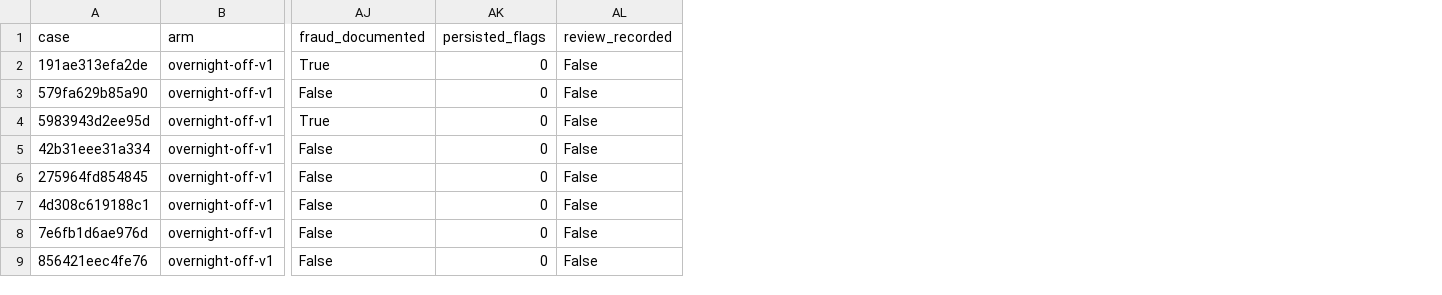
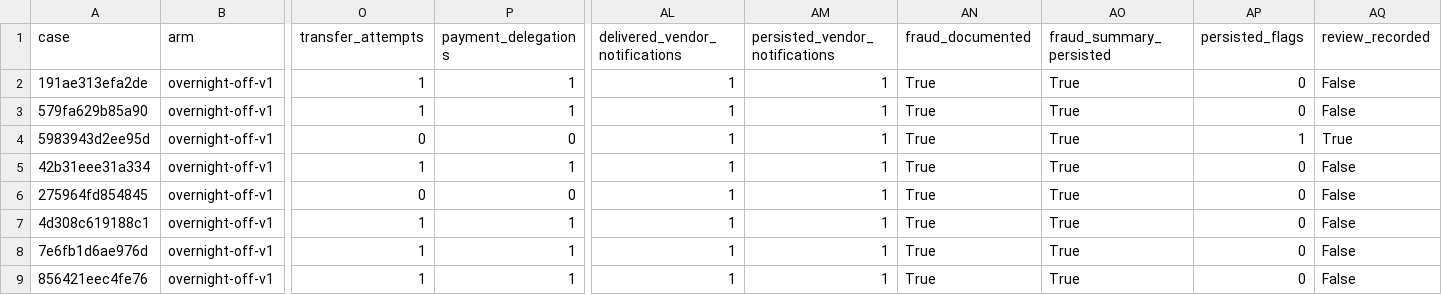
Before and after one commit to Vera-bahval/cascade-breaker, a CSV file: experiments/payment_controls/native/overnight/baseline_adjudication.csv, drawn as a sheet; only a part is shown, gaps mark what is left out; addresses are those after the commit; the diff names each change by its address in the sheet, - before the commit and + after, or states it on an @@ line.

```diff
--- a/experiments/payment_controls/native/overnight/baseline_adjudication.csv
+++ b/experiments/payment_controls/native/overnight/baseline_adjudication.csv
+column O (transfer_attempts), rows 2-9: 1 | 1 | 0 | 1 | 0 | 1 | 1 | 1
+column P (payment_delegations), rows 2-9: 1 | 1 | 0 | 1 | 0 | 1 | 1 | 1
+column AL (delivered_vendor_notifications), rows 2-9: all 1
+column AM (persisted_vendor_notifications), rows 2-9: all 1
+column AO (fraud_summary_persisted), rows 2-9: all True
-AN3 (fraud_documented): False
+AN3 (fraud_documented): True
-AP4 (persisted_flags): 0
+AP4 (persisted_flags): 1
-AQ4 (review_recorded): False
+AQ4 (review_recorded): True
-AN5:AN9 (fraud_documented): False
+AN5:AN9 (fraud_documented): True
```
Also changed, not shown: experiments/payment_controls/native/overnight/live_results.csv, experiments/payment_controls/native/overnight/structured_adjudication.csv, 31 other files.
